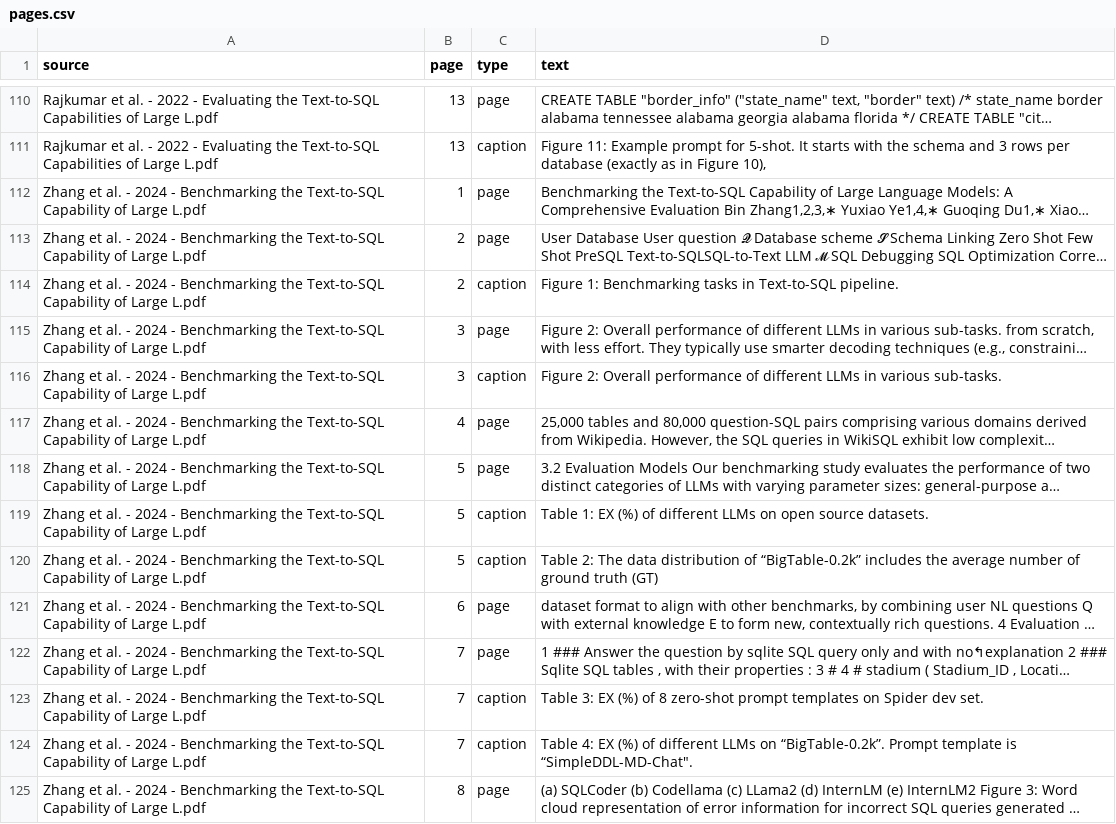
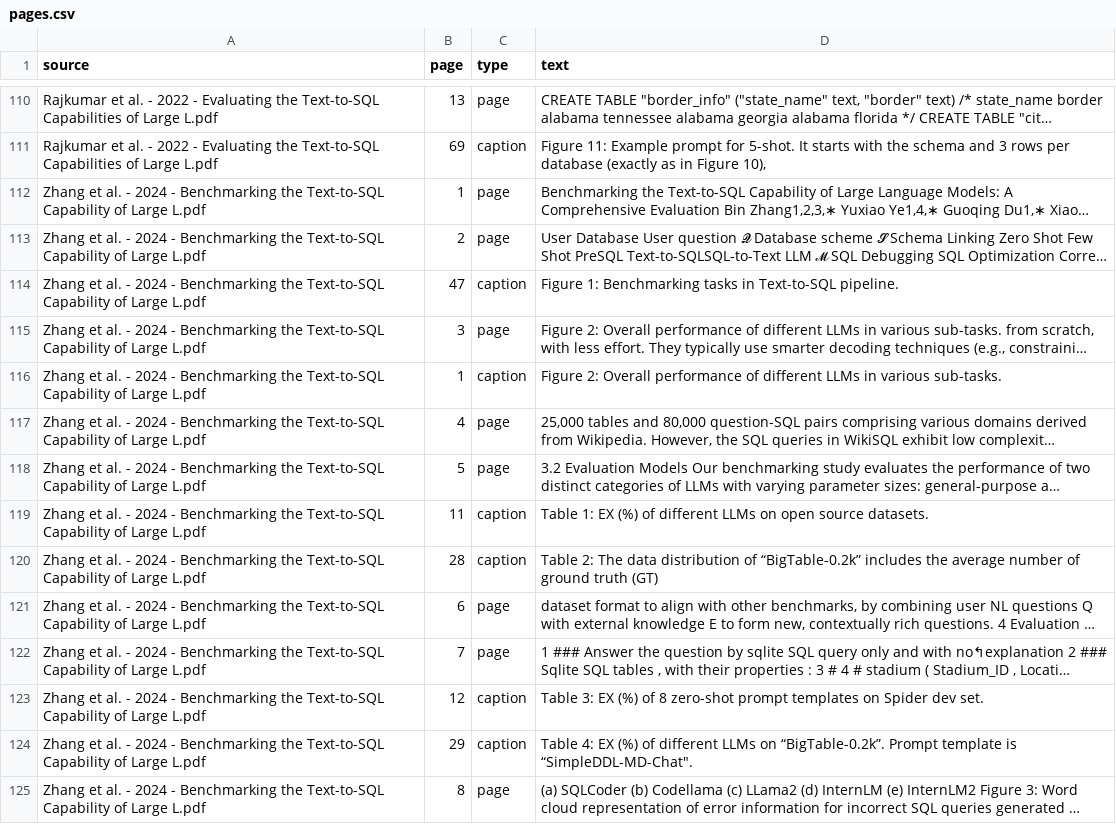
Before and after one commit to lp1n24/Backend-Chat-Bot, a CSV file: data/processed/pages.csv, drawn as a sheet; only a part is shown, gaps mark what is left out; long unchanged cells end in …; the diff covers the shown part only; the diff names each change by its address in the sheet, - before the commit and + after, or states it on an @@ line.

```diff
--- a/data/processed/pages.csv
+++ b/data/processed/pages.csv
-B111 (page): 13
+B111 (page): 69
-B114 (page): 2
+B114 (page): 47
-B116 (page): 3
+B116 (page): 1
-B119 (page): 5
+B119 (page): 11
-B120 (page): 5
+B120 (page): 28
-B123 (page): 7
+B123 (page): 12
-B124 (page): 7
+B124 (page): 29
```
Also changed, not shown: 64 edited cells elsewhere in this file, 11 other files.
